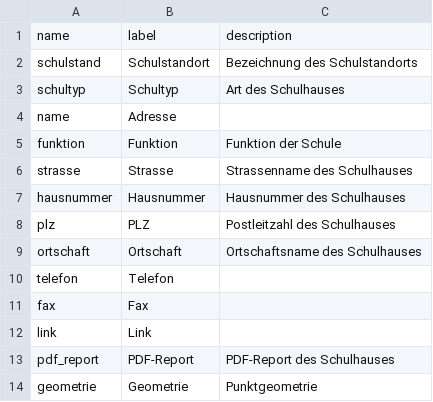
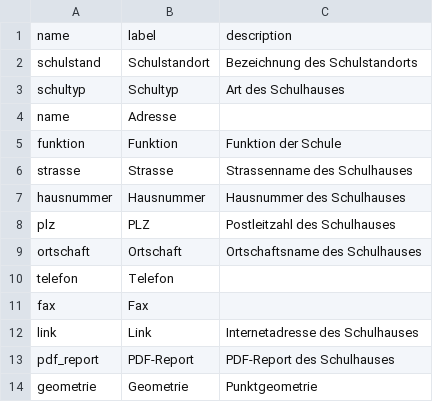
Before and after one commit to opendatabs/data-processing, a CSV file: gva_geodatenshop/schema_files/100029.csv, drawn as a sheet.

Commit message:
Update 100029.csv

```diff
--- a/gva_geodatenshop/schema_files/100029.csv
+++ b/gva_geodatenshop/schema_files/100029.csv
@@ -11,3 +11,3 @@ telefon;Telefon;
 fax;Fax;
-link;Link;
+link;Link;Internetadresse des Schulhauses
 pdf_report;PDF-Report;PDF-Report des Schulhauses
```
